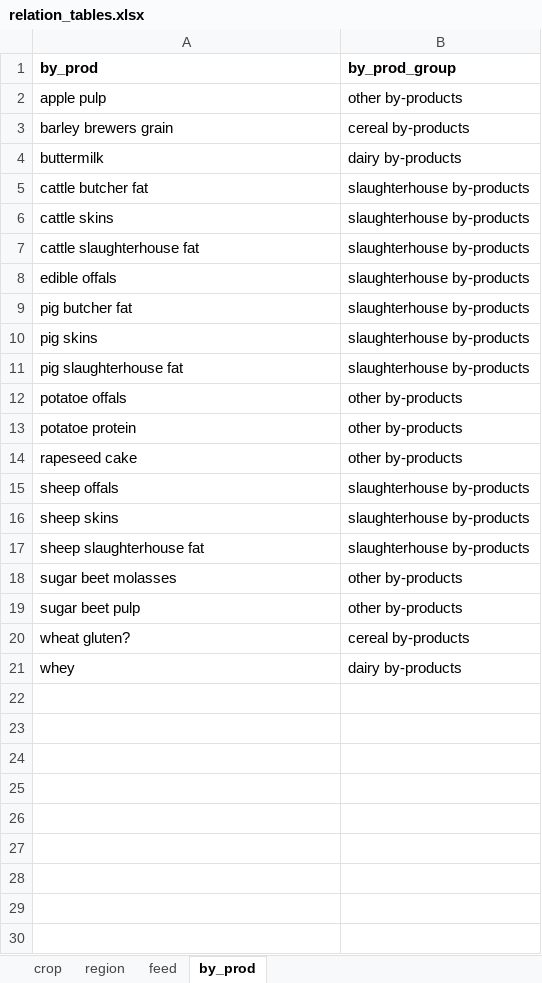
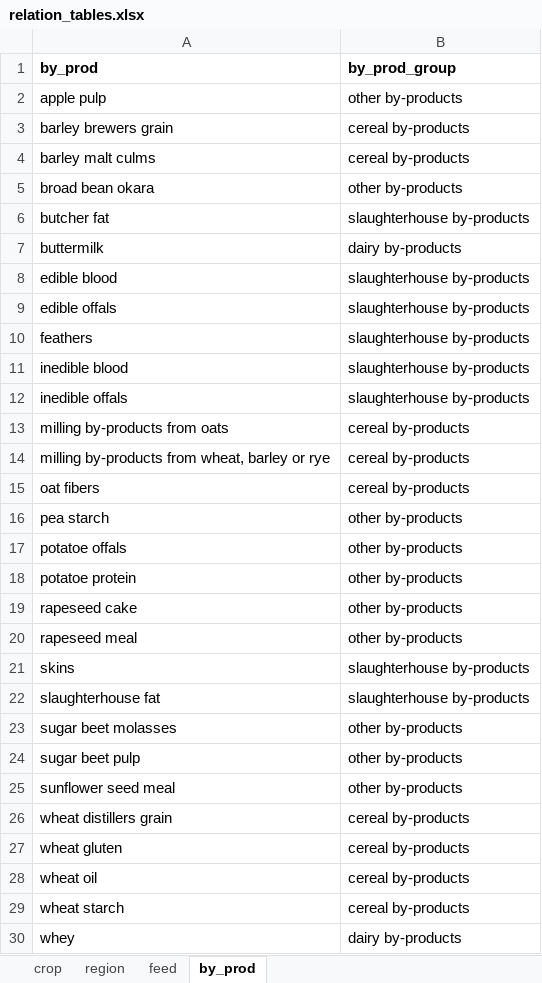
Before and after one commit to SLU-foodsystems/CIBUSmod, an Excel workbook: data/relation_tables.xlsx, sheet by_prod, drawn as a sheet; values as stored, in another font and other column widths than the file's, no borders; removed rows and columns are numbered as before the commit, all else as after; the diff names each change by its address in the sheet, - before the commit and + after, or states it on an @@ line.

```diff
--- a/data/relation_tables.xlsx (sheet by_prod)
+++ b/data/relation_tables.xlsx (sheet by_prod)
+row 4: barley malt culms | cereal by-products
+row 5: broad bean okara | other by-products
+row 6: butcher fat | slaughterhouse by-products
-A8 (by_prod): cattle butcher fat
+A8 (by_prod): edible blood
-row 6: cattle skins | slaughterhouse by-products
-row 7: cattle slaughterhouse fat | slaughterhouse by-products
-A10 (by_prod): pig butcher fat
+A10 (by_prod): feathers
-A11 (by_prod): pig skins
+A11 (by_prod): inedible blood
-A12 (by_prod): pig slaughterhouse fat
+A12 (by_prod): inedible offals
+row 13: milling by-products from oats | cereal by-products
+row 14: milling by-products from wheat, barley or rye | cereal by-products
+row 15: oat fibers | cereal by-products
+row 16: pea starch | other by-products
-row 15: sheep offals | slaughterhouse by-products
+row 20: rapeseed meal | other by-products
-A21 (by_prod): sheep skins
+A21 (by_prod): skins
-A22 (by_prod): sheep slaughterhouse fat
+A22 (by_prod): slaughterhouse fat
+row 25: sunflower seed meal | other by-products
+row 26: wheat distillers grain | cereal by-products
-A27 (by_prod): wheat gluten?
+A27 (by_prod): wheat gluten
+row 28: wheat oil | cereal by-products
+row 29: wheat starch | cereal by-products
```
Also changed, not shown: data/default/DemandAndConversions.xlsx.
